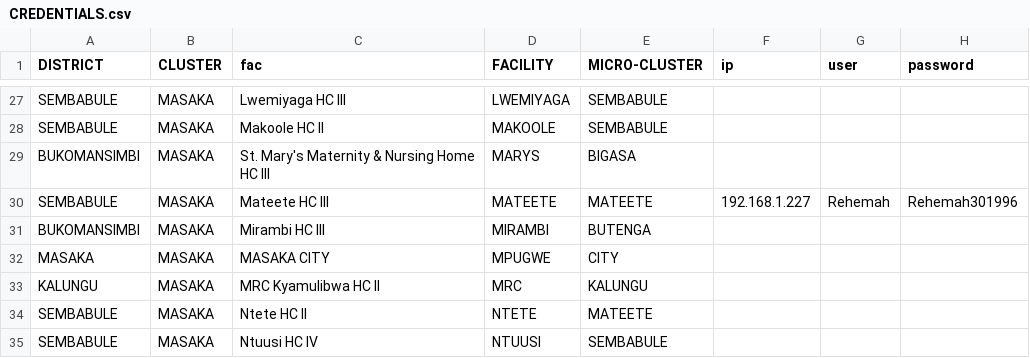
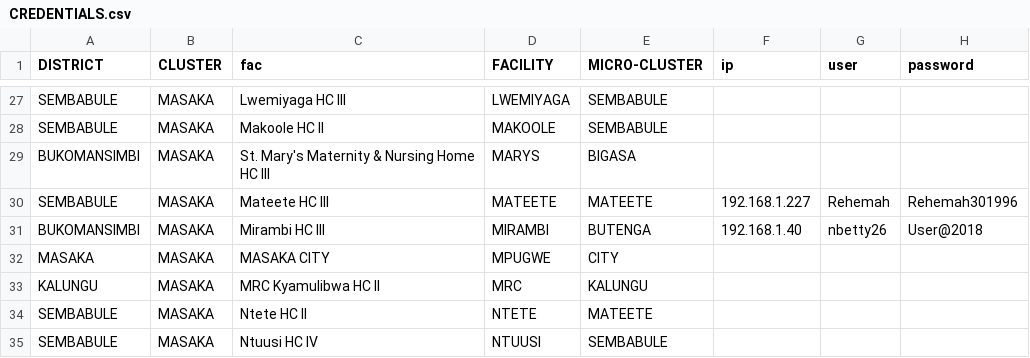
Before and after one commit to dluminsa/EMR, a CSV file: CREDENTIALS.csv, drawn as a sheet; only a part is shown, gaps mark what is left out.

```diff
--- a/CREDENTIALS.csv
+++ b/CREDENTIALS.csv
@@ -30,3 +30,3 @@ BUKOMANSIMBI,MASAKA,St. Mary's Maternity & Nursing Home HC III,MARYS,BIGASA,,,
 SEMBABULE,MASAKA,Mateete HC III,MATEETE,MATEETE,192.168.1.227,Rehemah,Rehemah301996
-BUKOMANSIMBI,MASAKA,Mirambi HC III,MIRAMBI,BUTENGA,,,
+BUKOMANSIMBI,MASAKA,Mirambi HC III,MIRAMBI,BUTENGA,192.168.1.40,nbetty26,User@2018
 MASAKA,MASAKA,MASAKA CITY,MPUGWE,CITY,,,
```
Also changed, not shown: BATCH_REFERENCE/MIRAMBI.csv, 23 other files.
